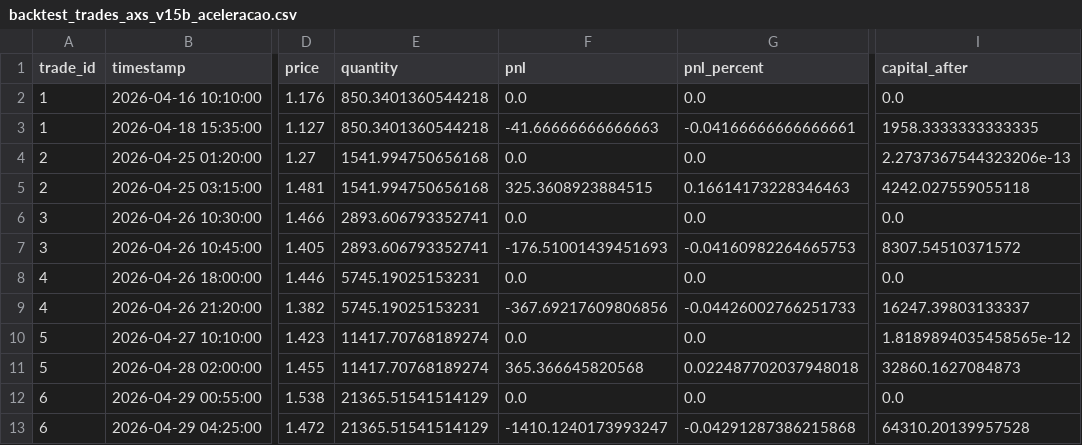
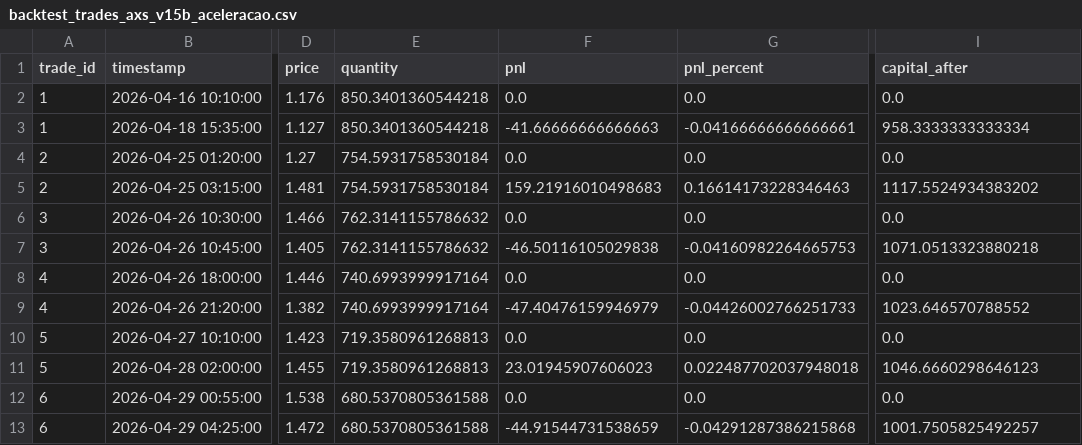
Before and after one commit to felizini/sniper_backtest, a CSV file: backtest_trades_axs_v15b_aceleracao.csv, drawn as a sheet; only a part is shown, gaps mark what is left out; the diff names each change by its address in the sheet, - before the commit and + after, or states it on an @@ line.

```diff
--- a/backtest_trades_axs_v15b_aceleracao.csv
+++ b/backtest_trades_axs_v15b_aceleracao.csv
-I3 (capital_after): 1958.3333333333335
+I3 (capital_after): 958.3333333333334
-E4:E5 (quantity): 1541.994750656168
+E4:E5 (quantity): 754.5931758530184
-I4 (capital_after): 2.2737367544323206e-13
+I4 (capital_after): 0.0
-F5 (pnl): 325.3608923884515
+F5 (pnl): 159.21916010498683
-I5 (capital_after): 4242.027559055118
+I5 (capital_after): 1117.5524934383202
-E6:E7 (quantity): 2893.606793352741
+E6:E7 (quantity): 762.3141155786632
-F7 (pnl): -176.51001439451693
+F7 (pnl): -46.50116105029838
-I7 (capital_after): 8307.54510371572
+I7 (capital_after): 1071.0513323880218
-E8:E9 (quantity): 5745.19025153231
+E8:E9 (quantity): 740.6993999917164
-F9 (pnl): -367.69217609806856
+F9 (pnl): -47.40476159946979
-I9 (capital_after): 16247.39803133337
+I9 (capital_after): 1023.646570788552
-E10:E11 (quantity): 11417.70768189274
+E10:E11 (quantity): 719.3580961268813
-I10 (capital_after): 1.8189894035458565e-12
+I10 (capital_after): 0.0
-F11 (pnl): 365.366645820568
+F11 (pnl): 23.01945907606023
-I11 (capital_after): 32860.1627084873
+I11 (capital_after): 1046.6660298646123
-E12:E13 (quantity): 21365.51541514129
+E12:E13 (quantity): 680.5370805361588
-F13 (pnl): -1410.1240173993247
+F13 (pnl): -44.91544731538659
-I13 (capital_after): 64310.20139957528
+I13 (capital_after): 1001.7505825492257
```
Also changed, not shown: 3 other files.
